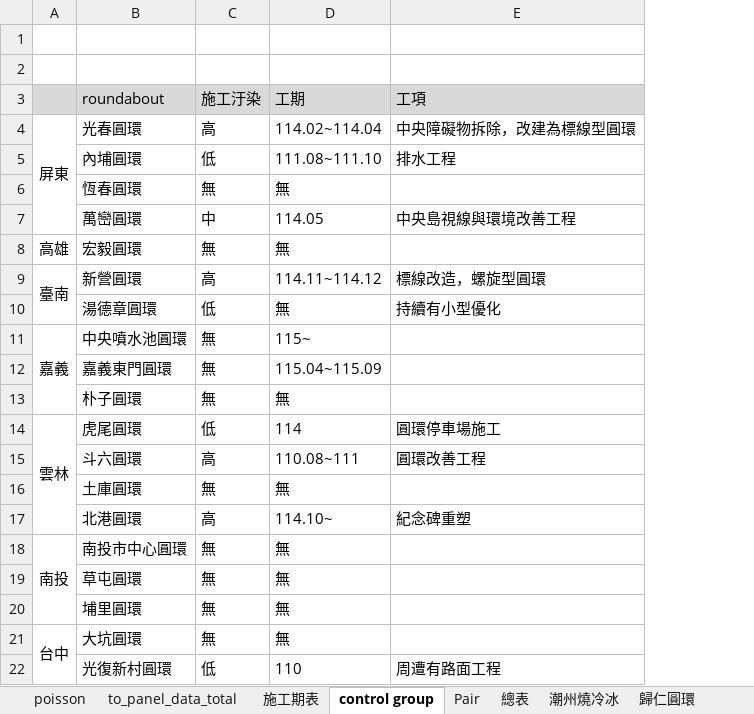
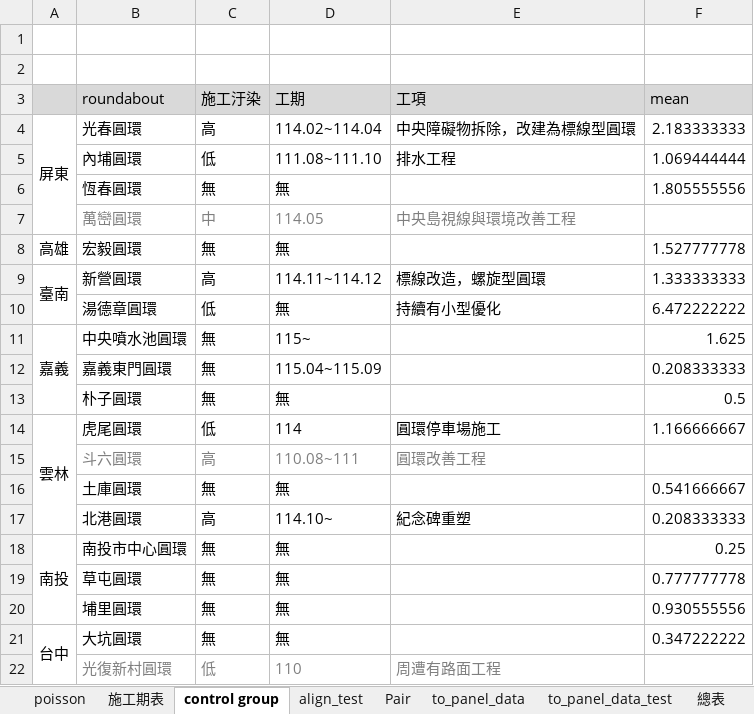
Before and after one commit to Chuang-ben/Roundabout, an Excel workbook: data.xlsx, sheet control group, drawn as a sheet; values as stored, in another font and other column widths than the file's, no borders; the diff names each change by its address in the sheet, - before the commit and + after, or states it on an @@ line.

```diff
--- a/data.xlsx (sheet control group)
+++ b/data.xlsx (sheet control group)
-sheet tab: to_panel_data_total
+sheet tab: to_panel_data
+sheet tab: align_test
+sheet tab: to_panel_data_test
@@ sheet tab order changed: poisson | 施工期表 | control group | align_test | Pair | to_panel_data | to_panel_data_test | 總表 @@
+column F (mean), rows 4-21: 2.183333333 | 1.069444444 | 1.805555556 |  | 1.527777778 | 1.333333333 | 6.472222222 | 1.625 | 0.208333333 | 0.5 | 1.166666667 |  | 0.541666667 | 0.208333333 | 0.25 | 0.777777778 | 0.930555556 | 0.347222222
-B7:E7 text colour: black
+B7:E7 text colour: #7F7F7F
-B15:E15 text colour: black
+B15:E15 text colour: #7F7F7F
-B22:E22 text colour: black
+B22:E22 text colour: #7F7F7F
```
Also changed, not shown: sheet 總表, sheet Pair, sheet 潮州燒冷冰, sheet 歸仁圓環, 3 other files.
